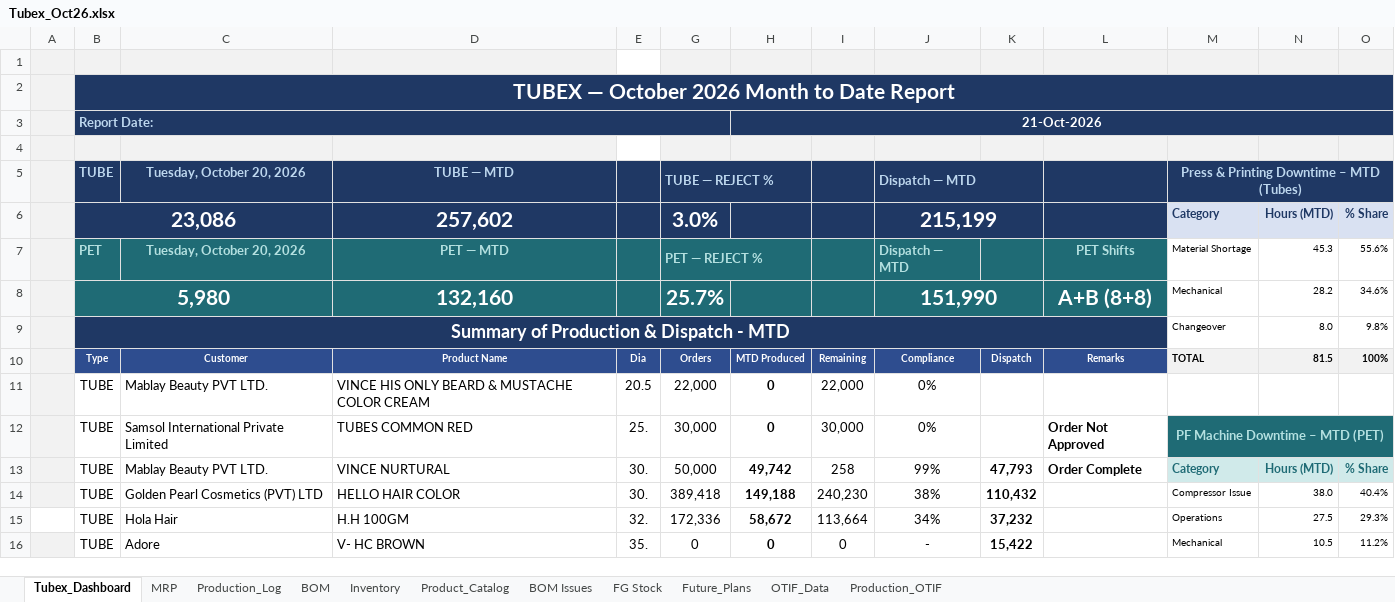
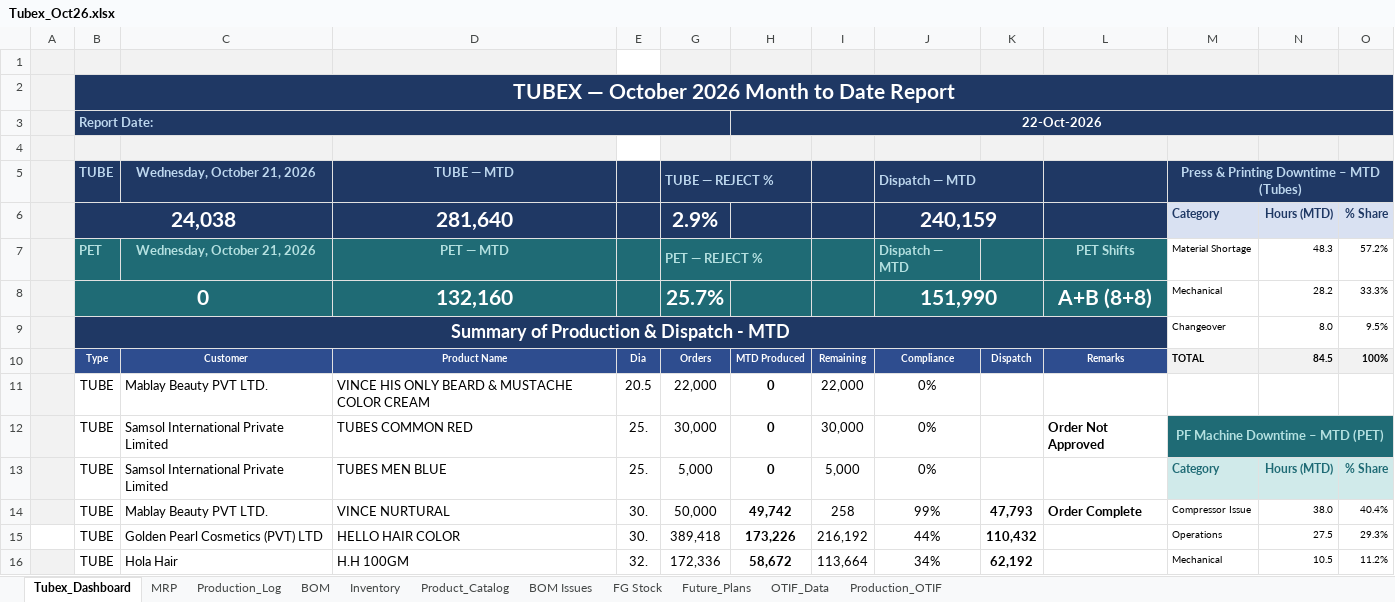
Before and after one commit to ckndr/alpha-containers, an Excel workbook: Tubex_Oct26.xlsx, sheet Tubex_Dashboard, drawn as a sheet; only a part is shown; values as stored, in another font and other column widths than the file's, no borders; removed rows and columns are numbered as before the commit, all else as after; the diff covers the shown part only; the diff names each change by its address in the sheet, - before the commit and + after, or states it on an @@ line.

```diff
--- a/Tubex_Oct26.xlsx (sheet Tubex_Dashboard)
+++ b/Tubex_Oct26.xlsx (sheet Tubex_Dashboard)
-H3: 21-Oct-2026
+H3: 22-Oct-2026
-C5: Tuesday, October 20, 2026
+C5: Wednesday, October 21, 2026
-row 6:  | 23,086 |  | 257,602 |  | 3.0% |  |  | 215,199 |  |  | Category | Hours (MTD) | % Share
+row 6:  | 24,038 |  | 281,640 |  | 2.9% |  |  | 240,159 |  |  | Category | Hours (MTD) | % Share
-C7: Tuesday, October 20, 2026
+C7: Wednesday, October 21, 2026
-N7: 45.3
+N7: 48.3
-O7: 55.6%
+O7: 57.2%
-B8: 5,980
+B8: 0
-O8: 34.6%
+O8: 33.3%
-O9: 9.8%
+O9: 9.5%
-N10: 81.5
+N10: 84.5
+row 13:  | TUBE | Samsol International Private Limited | TUBES MEN BLUE | 25. | 5,000 | 0 | 5,000 | 0% |  |  | Category | Hours (MTD) | % Share
-M14: Category
+M14: Compressor Issue
@@ M14:O14 fill: #D0EAEA → none, bold: on → off, text colour: #1F6B75 → black, text size: smaller @@
-N14: Hours (MTD)
+N14: 38.0
-O14: % Share
+O14: 40.4%
-A15 fill: #F2F2F2
+A15 fill: none
-H15: 149,188
+H15: 173,226
-I15: 240,230
+I15: 216,192
-J15: 38%
+J15: 44%
-M15: Compressor Issue
+M15: Operations
-N15: 38.0
+N15: 27.5
-O15: 40.4%
+O15: 29.3%
-A16 fill: none
+A16 fill: #F2F2F2
-K16: 37,232
+K16: 62,192
-M16: Operations
+M16: Mechanical
-N16: 27.5
+N16: 10.5
-O16: 29.3%
+O16: 11.2%
-row 16:  | TUBE | Adore | V- HC BROWN | 35. | 0 | 0 | 0 | - | 15,422 |  | Mechanical | 10.5 | 11.2%
```
Also changed, not shown: 2 added rows, 2 removed rows, 11 edited cells and cell formats elsewhere in this sheet, sheet MRP, sheet Production_Log, sheet Inventory, formulas that keep their value, hidden cells, 3 other files.
